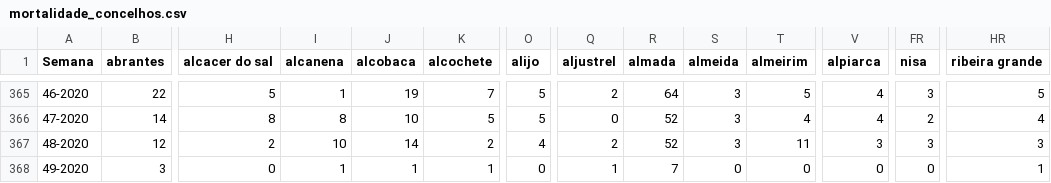
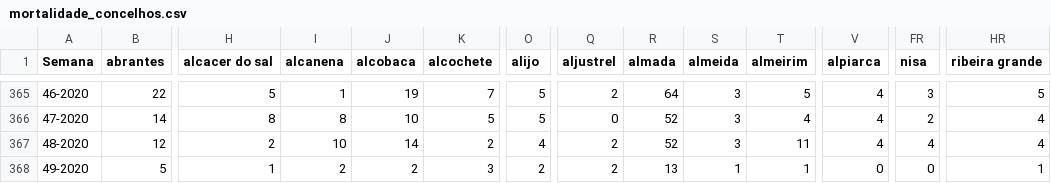
Before and after one commit to dssg-pt/dados-SICOeVM, a CSV file: mortalidade_concelhos.csv, drawn as a sheet; only a part is shown, gaps mark what is left out; the diff covers the shown part only; the diff names each change by its address in the sheet, - before the commit and + after, or states it on an @@ line.

```diff
--- a/mortalidade_concelhos.csv
+++ b/mortalidade_concelhos.csv
-V367 (alpiarca): 3
+V367 (alpiarca): 4
-FR367 (nisa): 3
+FR367 (nisa): 4
-HR367 (ribeira grande): 3
+HR367 (ribeira grande): 4
-B368 (abrantes): 3
+B368 (abrantes): 5
-H368 (alcacer do sal): 0
+H368 (alcacer do sal): 1
-I368 (alcanena): 1
+I368 (alcanena): 2
-J368 (alcobaca): 1
+J368 (alcobaca): 2
-K368 (alcochete): 1
+K368 (alcochete): 3
-O368 (alijo): 0
+O368 (alijo): 2
-Q368 (aljustrel): 1
+Q368 (aljustrel): 2
-R368 (almada): 7
+R368 (almada): 13
-S368 (almeida): 0
+S368 (almeida): 1
-T368 (almeirim): 0
+T368 (almeirim): 1
```
Also changed, not shown: 146 edited cells elsewhere in this file, 3 other files.
